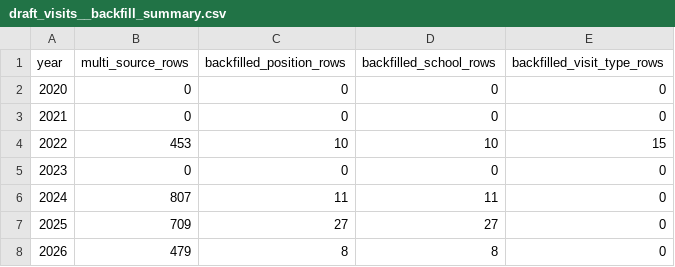
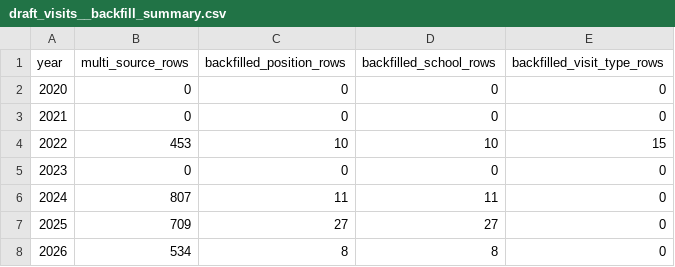
Before and after one commit to cwecht15/Mock-Draft-Database, a CSV file: data/processed/draft-visits/draft_visits__backfill_summary.csv, drawn as a sheet.

```diff
--- a/data/processed/draft-visits/draft_visits__backfill_summary.csv
+++ b/data/processed/draft-visits/draft_visits__backfill_summary.csv
@@ -7,2 +7,2 @@ year,multi_source_rows,backfilled_position_rows,backfilled_school_rows,backfille
 2025,709,27,27,0
-2026,479,8,8,0
+2026,534,8,8,0
```
Also changed, not shown: data/processed/draft-visits/draft_visits__availability.csv, data/processed/draft-visits/draft_visits__summary_by_year_source.csv, 4 other files.
